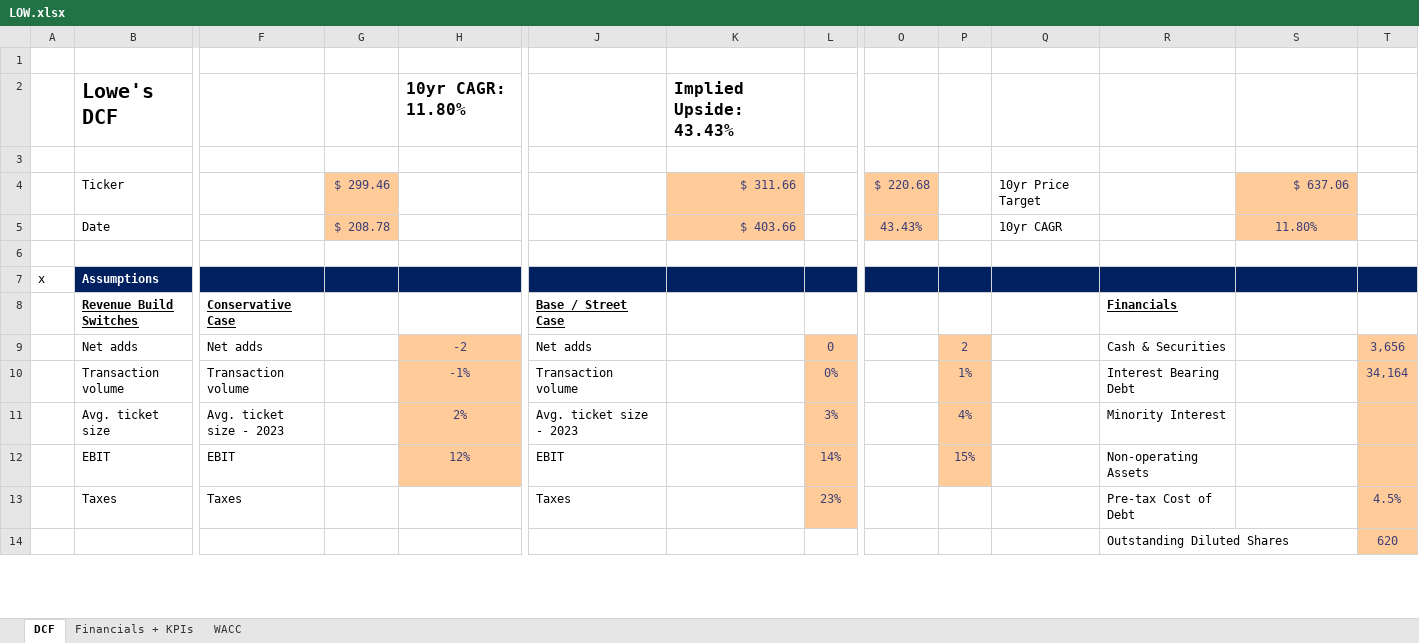
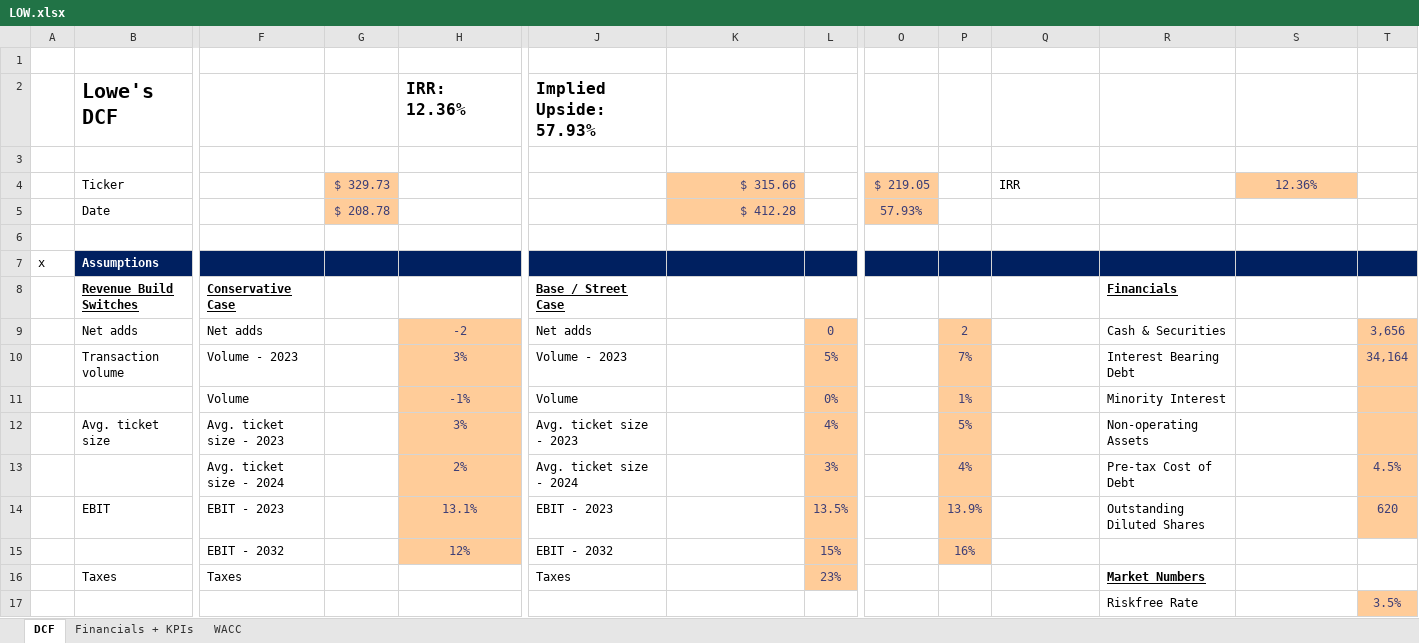
Before and after one commit to JiaoL7/DCF-Models, an Excel workbook: LOW.xlsx, sheet DCF, drawn as a sheet; only a part is shown, gaps mark what is left out; values as stored, in another font and other column widths than the file's, no borders; removed rows and columns are numbered as before the commit, all else as after; rows hold the shown columns only; the diff covers the shown part only; the diff names each change by its address in the sheet, - before the commit and + after, or states it on an @@ line.

Commit message:
new additions

```diff
--- a/LOW.xlsx (sheet DCF)
+++ b/LOW.xlsx (sheet DCF)
-row 2:  | Lowe's DCF |  |  | 10yr CAGR: 11.80% |  | Implied Upside: 43.43%
+row 2:  | Lowe's DCF |  |  | IRR: 12.36% | Implied Upside: 57.93%
-G4: $ 299.46
+G4: $ 329.73
-K4: $ 311.66
+K4: $ 315.66
-O4: $ 220.68
+O4: $ 219.05
-Q4: 10yr Price Target
+Q4: IRR
-S4: $ 637.06
+S4: 12.36%
-S4 alignment: right
+S4 alignment: center
-K5: $ 403.66
+K5: $ 412.28
-O5: 43.43%
+O5: 57.93%
-Q5: 10yr CAGR
+Q5: (empty)
-S5: 11.80%
+S5: (empty)
-S5 fill: #FFCC99
+S5 fill: none
-row 10:  | Transaction volume | Transaction volume |  | -1% | Transaction volume |  | 0% |  | 1% |  | Interest Bearing Debt |  | 34,164
+row 10:  | Transaction volume | Volume - 2023 |  | 3% | Volume - 2023 |  | 5% |  | 7% |  | Interest Bearing Debt |  | 34,164
+row 11:  |  | Volume |  | -1% | Volume |  | 0% |  | 1% |  | Minority Interest
-H12: 2%
+H12: 3%
-L12: 3%
+L12: 4%
-P12: 4%
+P12: 5%
-R12: Minority Interest
+R12: Non-operating Assets
-row 12:  | EBIT | EBIT |  | 12% | EBIT |  | 14% |  | 15% |  | Non-operating Assets
+row 13:  |  | Avg. ticket size - 2024 |  | 2% | Avg. ticket size - 2024 |  | 3% |  | 4% |  | Pre-tax Cost of Debt |  | 4.5%
+row 14:  | EBIT | EBIT - 2023 |  | 13.1% | EBIT - 2023 |  | 13.5% |  | 13.9% |  | Outstanding Diluted Shares |  | 620
+row 15:  |  | EBIT - 2032 |  | 12% | EBIT - 2032 |  | 15% |  | 16%
-R16: Pre-tax Cost of Debt
+R16: Market Numbers
@@ R16 bold: off → on, underline: off → on @@
-T16: 4.5%
+T16: (empty)
-T16 fill: #FFCC99
+T16 fill: none
-row 14:  |  |  |  |  |  |  |  |  |  |  | Outstanding Diluted Shares |  | 620
+row 17:  |  |  |  |  |  |  |  |  |  |  | Riskfree Rate |  | 3.5%
```
Also changed, not shown: 43 added rows, 41 removed rows, 93 edited cells and cell formats elsewhere in this sheet, formulas that keep their value.
